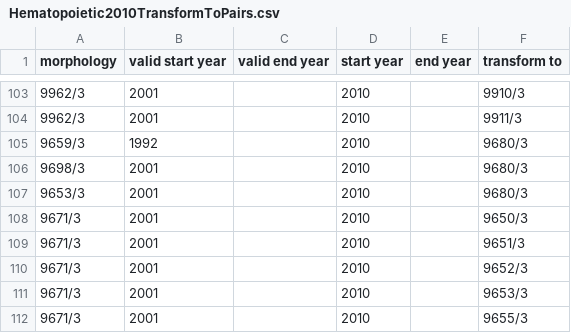
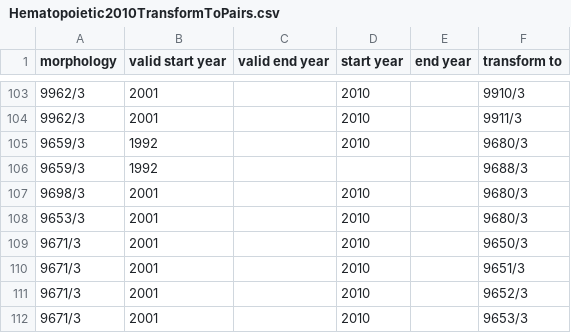
Before and after one commit to imsweb/mph, a CSV file: src/main/resources/Hematopoietic2010TransformToPairs.csv, drawn as a sheet; only a part is shown, gaps mark what is left out; the shorter side is filled out with more unchanged rows.

Commit message:
Hemato DB update (#152)

```diff
--- a/src/main/resources/Hematopoietic2010TransformToPairs.csv
+++ b/src/main/resources/Hematopoietic2010TransformToPairs.csv
@@ -105,2 +105,3 @@ morphology,valid start year,valid end year,start year,end year,transform to
 9659/3,1992,,2010,,9680/3
+9659/3,1992,,,,9688/3
 9698/3,2001,,2010,,9680/3
```
Also changed, not shown: 1 other file.
